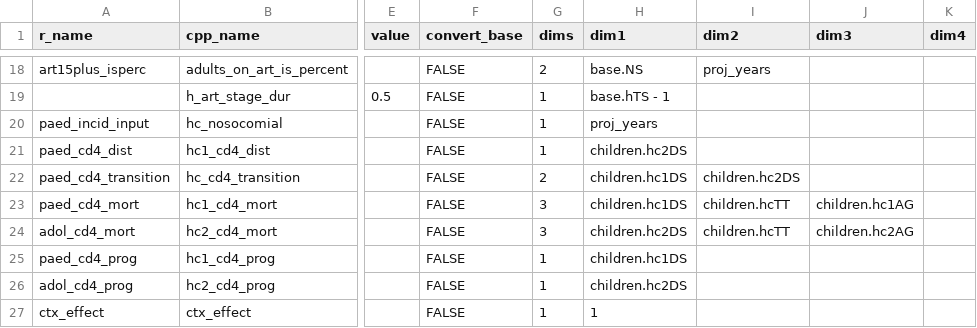
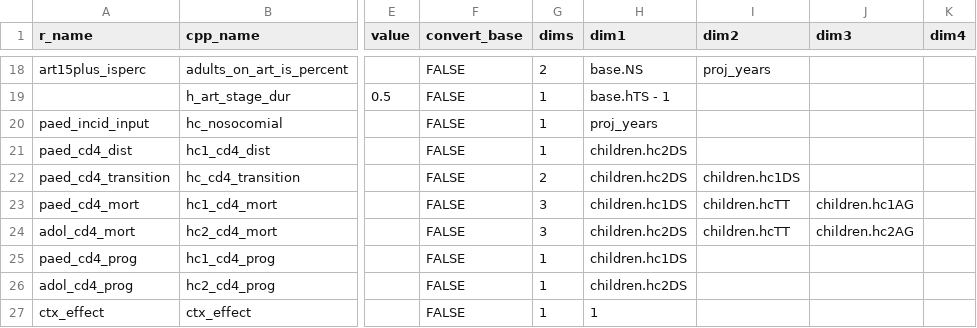
Before and after one commit to hivtools/leapfrog, a CSV file: inst/cpp_generation/model_input.csv, drawn as a sheet; only a part is shown, gaps mark what is left out; the diff names each change by its address in the sheet, - before the commit and + after, or states it on an @@ line.

```diff
--- a/inst/cpp_generation/model_input.csv
+++ b/inst/cpp_generation/model_input.csv
-H22 (dim1): children.hc1DS
+H22 (dim1): children.hc2DS
-I22 (dim2): children.hc2DS
+I22 (dim2): children.hc1DS
```
Also changed, not shown: 2 other files.
